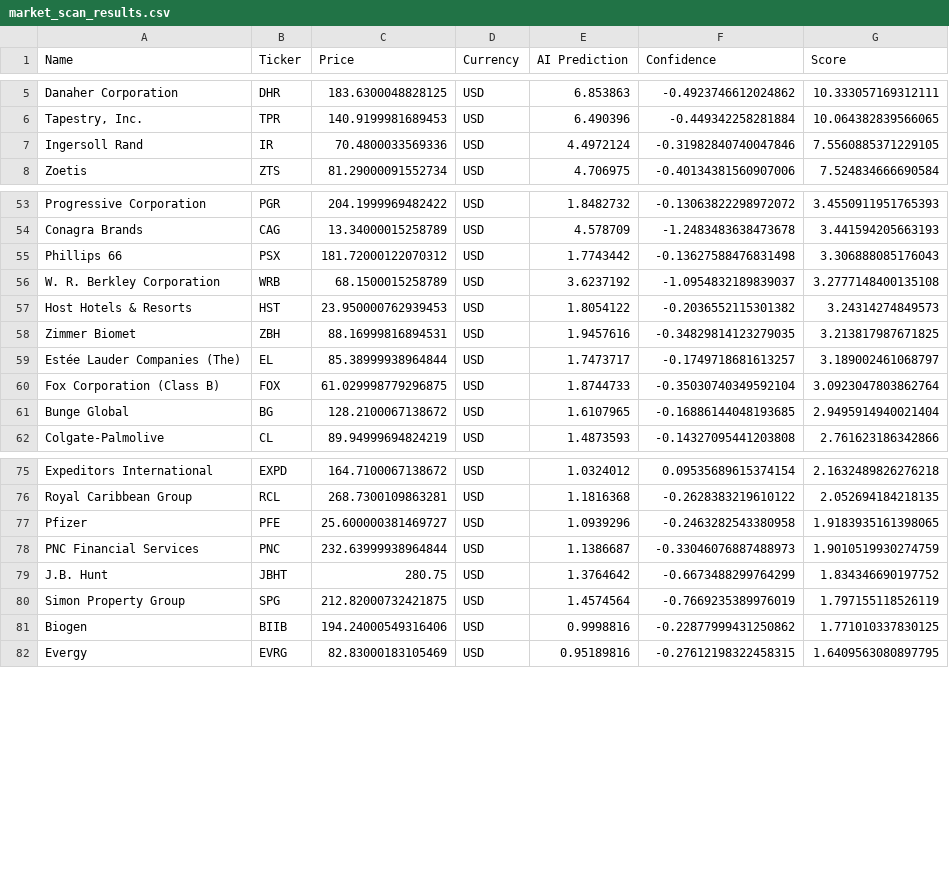
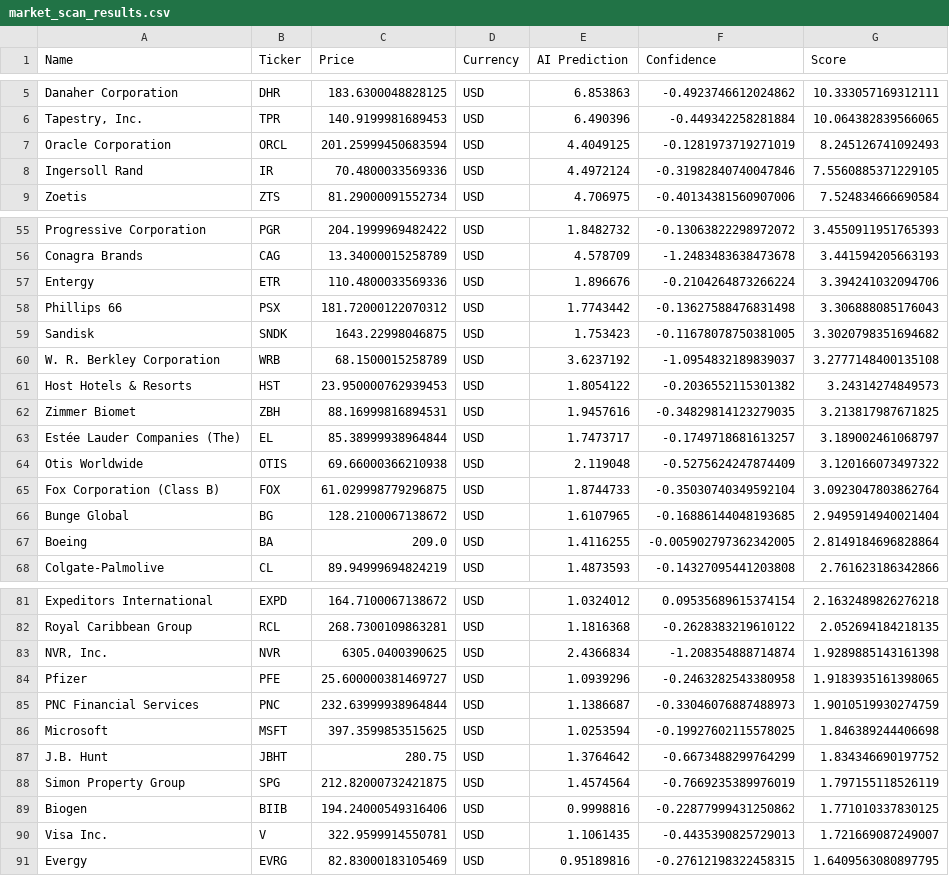
Before and after one commit to Maresuke117/AI-Investment-Simulator, a CSV file: market_scan_results.csv, drawn as a sheet; only a part is shown, gaps mark what is left out; the diff covers the shown part only; the diff names each change by its address in the sheet, - before the commit and + after, or states it on an @@ line.

```diff
--- a/market_scan_results.csv
+++ b/market_scan_results.csv
+row 7: Oracle Corporation | ORCL | 201.25999450683594 | USD | 4.4049125 | -0.1281973719271019 | 8.245126741092493
+row 57: Entergy | ETR | 110.4800033569336 | USD | 1.896676 | -0.2104264873266224 | 3.394241032094706
+row 59: Sandisk | SNDK | 1643.22998046875 | USD | 1.753423 | -0.11678078750381005 | 3.3020798351694682
+row 64: Otis Worldwide | OTIS | 69.66000366210938 | USD | 2.119048 | -0.5275624247874409 | 3.120166073497322
+row 67: Boeing | BA | 209.0 | USD | 1.4116255 | -0.005902797362342005 | 2.8149184696828864
+row 83: NVR, Inc. | NVR | 6305.0400390625 | USD | 2.4366834 | -1.208354888714874 | 1.9289885143161398
+row 86: Microsoft | MSFT | 397.3599853515625 | USD | 1.0253594 | -0.19927602115578025 | 1.846389244406698
+row 90: Visa Inc. | V | 322.9599914550781 | USD | 1.1061435 | -0.4435390825729013 | 1.721669087249007
```
Also changed, not shown: 3 added rows, 1 removed row and 1 edited cell elsewhere in this file.
